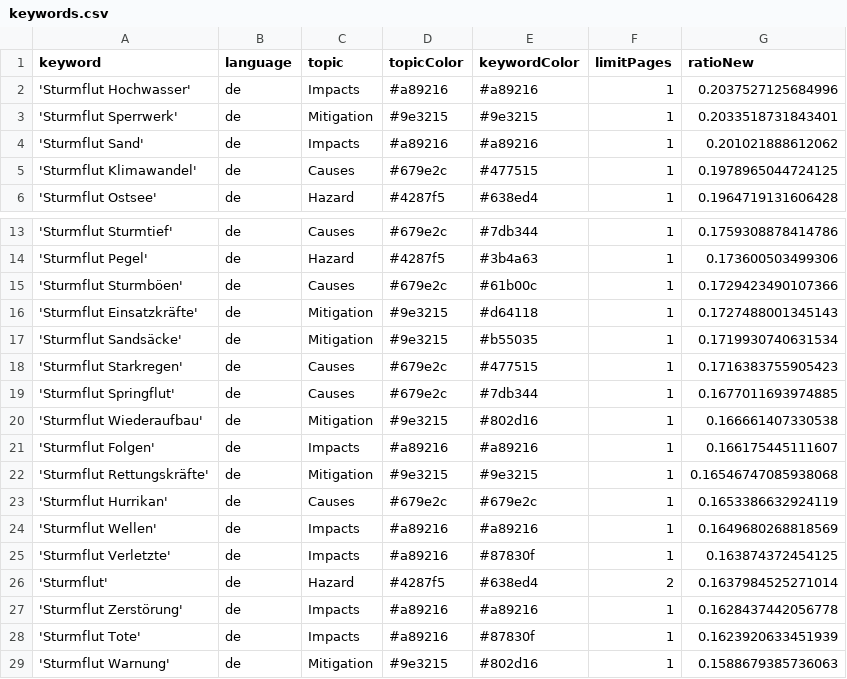
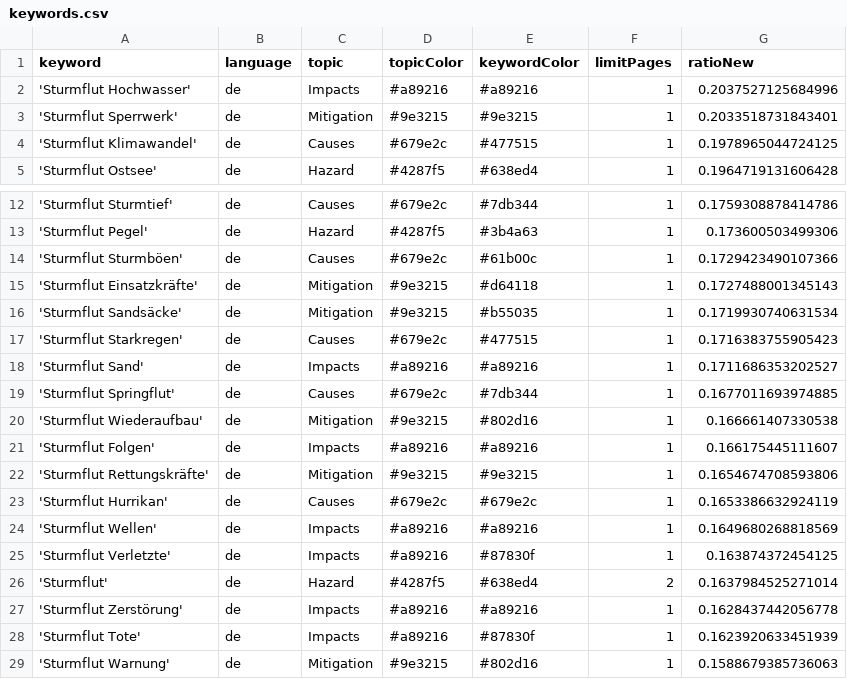
Before and after one commit to MomoMusic/winterIsComing2, a CSV file: keywords.csv, drawn as a sheet; only a part is shown, gaps mark what is left out.

Commit message:
Commit from GitHub Actions (harvest:0.0)

```diff
--- a/keywords.csv
+++ b/keywords.csv
@@ -3,3 +3,2 @@ keyword,language,topic,topicColor,keywordColor,limitPages,ratioNew
 'Sturmflut Sperrwerk',de,Mitigation,#9e3215,#9e3215,1,0.2033518731843401
-'Sturmflut Sand',de,Impacts,#a89216,#a89216,1,0.201021888612062
 'Sturmflut Klimawandel',de,Causes,#679e2c,#477515,1,0.1978965044724125
@@ -18,2 +17,3 @@ keyword,language,topic,topicColor,keywordColor,limitPages,ratioNew
 'Sturmflut Starkregen',de,Causes,#679e2c,#477515,1,0.1716383755905423
+'Sturmflut Sand',de,Impacts,#a89216,#a89216,1,0.1711686353202527
 'Sturmflut Springflut',de,Causes,#679e2c,#7db344,1,0.1677011693974885
@@ -21,3 +21,3 @@ keyword,language,topic,topicColor,keywordColor,limitPages,ratioNew
 'Sturmflut Folgen',de,Impacts,#a89216,#a89216,1,0.166175445111607
-'Sturmflut Rettungskräfte',de,Mitigation,#9e3215,#9e3215,1,0.16546747085938068
+'Sturmflut Rettungskräfte',de,Mitigation,#9e3215,#9e3215,1,0.1654674708593806
 'Sturmflut Hurrikan',de,Causes,#679e2c,#679e2c,1,0.1653386632924119
```
